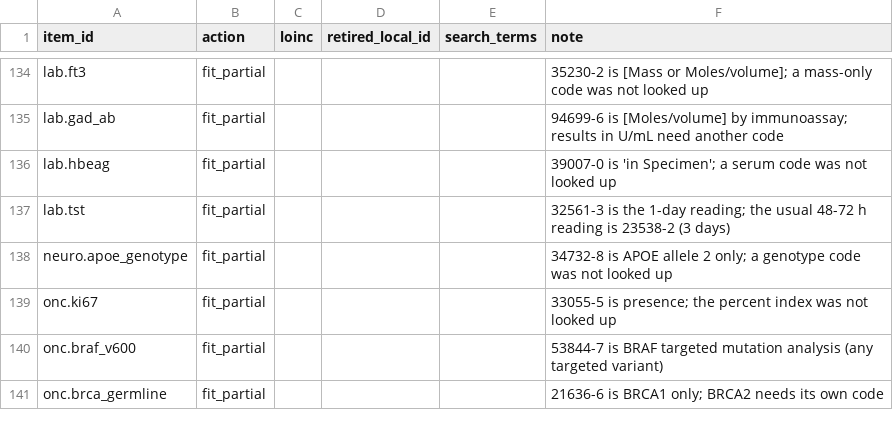
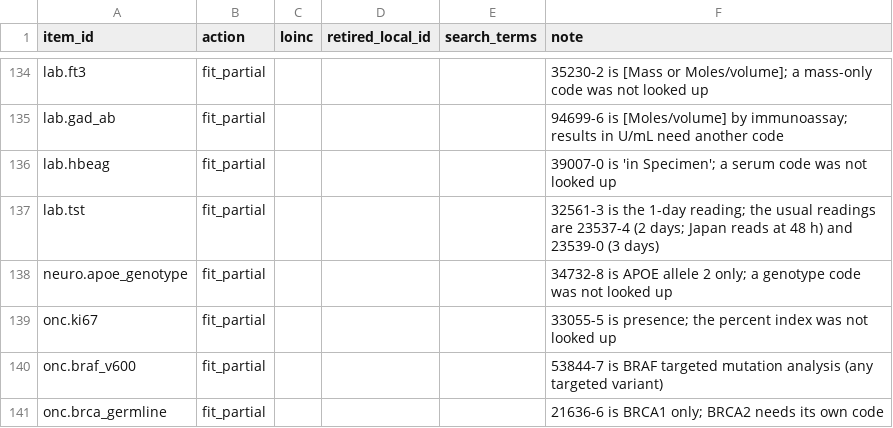
Before and after one commit to zandis/Auto-GPT, a CSV file: trialbox/catalogue/verification/loinc_decisions.csv, drawn as a sheet; only a part is shown, gaps mark what is left out.

```diff
--- a/trialbox/catalogue/verification/loinc_decisions.csv
+++ b/trialbox/catalogue/verification/loinc_decisions.csv
@@ -136,3 +136,3 @@ lab.gad_ab,fit_partial,,,,94699-6 is [Moles/volume] by immunoassay; results in U
 lab.hbeag,fit_partial,,,,39007-0 is 'in Specimen'; a serum code was not looked up
-lab.tst,fit_partial,,,,32561-3 is the 1-day reading; the usual 48-72 h reading is 23538-2 (3 days)
+lab.tst,fit_partial,,,,32561-3 is the 1-day reading; the usual readings are 23537-4 (2 days; Japan reads at 48 h) and 23539-0 (3 days)
 neuro.apoe_genotype,fit_partial,,,,34732-8 is APOE allele 2 only; a genotype code was not looked up
```
Also changed, not shown: trialbox/catalogue/items.csv, trialbox/catalogue/phenotype_icd10cm.csv, 13 other files.
